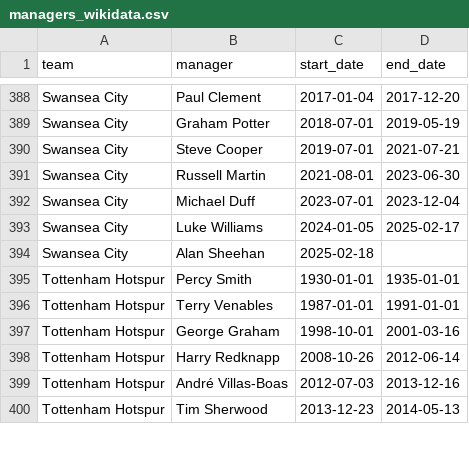
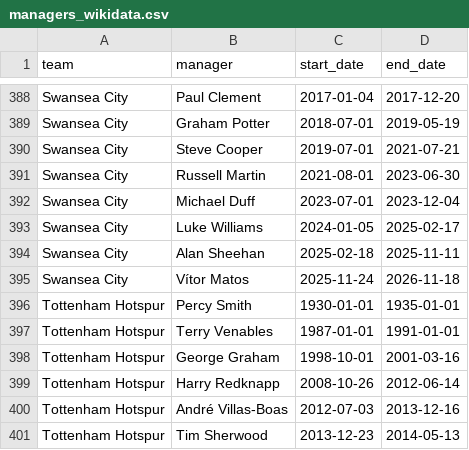
Before and after one commit to MelvTheGoat/Premier-League, a CSV file: data/external/managers_wikidata.csv, drawn as a sheet; only a part is shown, gaps mark what is left out.

```diff
--- a/data/external/managers_wikidata.csv
+++ b/data/external/managers_wikidata.csv
@@ -393,3 +393,4 @@ Swansea City,Michael Duff,2023-07-01,2023-12-04
 Swansea City,Luke Williams,2024-01-05,2025-02-17
-Swansea City,Alan Sheehan,2025-02-18,
+Swansea City,Alan Sheehan,2025-02-18,2025-11-11
+Swansea City,Vítor Matos,2025-11-24,2026-11-18
 Tottenham Hotspur,Percy Smith,1930-01-01,1935-01-01
```
Also changed, not shown: 1 other file.
